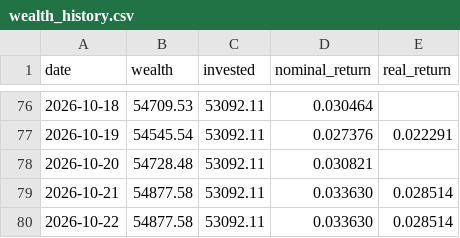
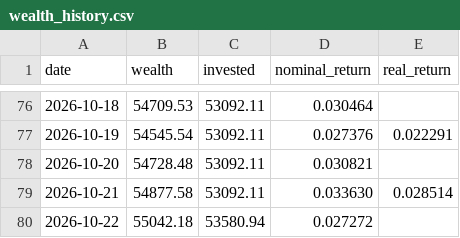
Before and after one commit to dinheiroempauta/monitor-carteira-limites, a CSV file: config/wealth_history.csv, drawn as a sheet; only a part is shown, gaps mark what is left out.

```diff
--- a/config/wealth_history.csv
+++ b/config/wealth_history.csv
@@ -79,2 +79,2 @@ date,wealth,invested,nominal_return,real_return
 2026-10-21,54877.58,53092.11,0.033630,0.028514
-2026-10-22,54877.58,53092.11,0.033630,0.028514
+2026-10-22,55042.18,53580.94,0.027272,
```
Also changed, not shown: 1 other file.
